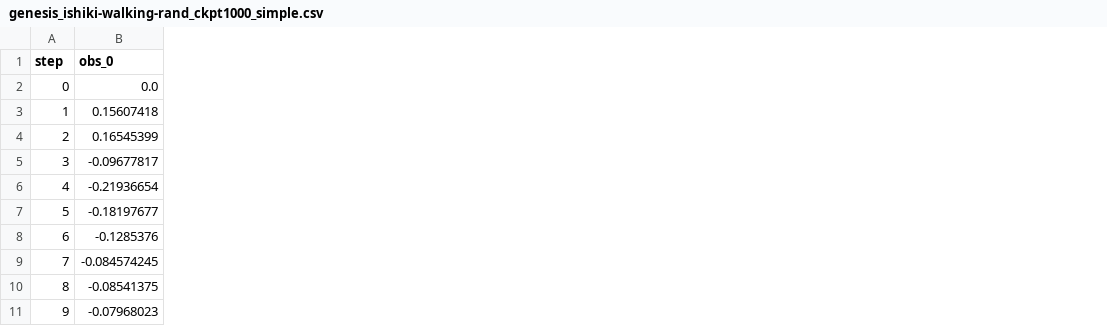
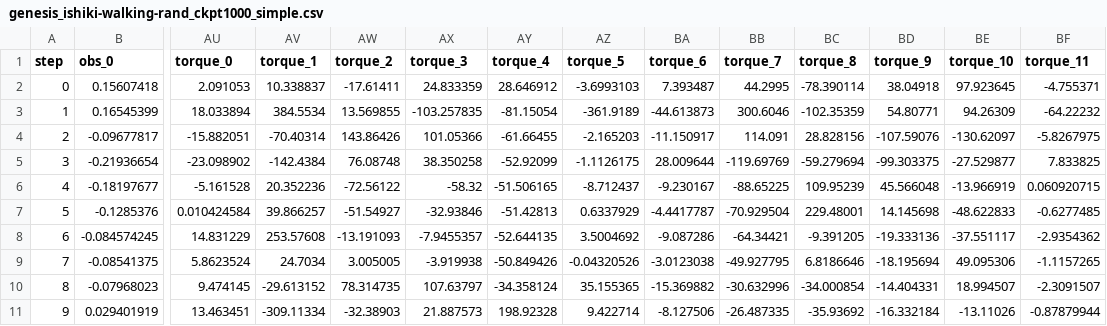
Before and after one commit to Ishiki-TUT/genesis_choreonoid, a CSV file: samples/obs_data/genesis_ishiki-walking-rand_ckpt1000_simple.csv, drawn as a sheet; only a part is shown, gaps mark what is left out; removed rows and columns are numbered as before the commit, all else as after; rows hold the shown columns only; the diff names each change by its address in the sheet, - before the commit and + after, or states it on an @@ line.

Commit message:
getTorque_genesis_cnoid

```diff
--- a/samples/obs_data/genesis_ishiki-walking-rand_ckpt1000_simple.csv
+++ b/samples/obs_data/genesis_ishiki-walking-rand_ckpt1000_simple.csv
+column AU (torque_0), rows 2-10: 2.091053 | 18.033894 | -15.882051 | -23.098902 | -5.161528 | 0.010424584 | 14.831229 | 5.8623524 | 9.474145
+column AV (torque_1), rows 2-10: 10.338837 | 384.5534 | -70.40314 | -142.4384 | 20.352236 | 39.866257 | 253.57608 | 24.7034 | -29.613152
+column AW (torque_2), rows 2-10: -17.61411 | 13.569855 | 143.86426 | 76.08748 | -72.56122 | -51.54927 | -13.191093 | 3.005005 | 78.314735
+column AX (torque_3), rows 2-10: 24.833359 | -103.257835 | 101.05366 | 38.350258 | -58.32 | -32.93846 | -7.9455357 | -3.919938 | 107.63797
+column AY (torque_4), rows 2-10: 28.646912 | -81.15054 | -61.66455 | -52.92099 | -51.506165 | -51.42813 | -52.644135 | -50.849426 | -34.358124
+column AZ (torque_5), rows 2-10: -3.6993103 | -361.9189 | -2.165203 | -1.1126175 | -8.712437 | 0.6337929 | 3.5004692 | -0.04320526 | 35.155365
+column BA (torque_6), rows 2-10: 7.393487 | -44.613873 | -11.150917 | 28.009644 | -9.230167 | -4.4417787 | -9.087286 | -3.0123038 | -15.369882
+column BB (torque_7), rows 2-10: 44.2995 | 300.6046 | 114.091 | -119.69769 | -88.65225 | -70.929504 | -64.34421 | -49.927795 | -30.632996
+column BC (torque_8), rows 2-10: -78.390114 | -102.35359 | 28.828156 | -59.279694 | 109.95239 | 229.48001 | -9.391205 | 6.8186646 | -34.000854
+column BD (torque_9), rows 2-10: 38.04918 | 54.80771 | -107.59076 | -99.303375 | 45.566048 | 14.145698 | -19.333136 | -18.195694 | -14.404331
+column BE (torque_10), rows 2-10: 97.923645 | 94.26309 | -130.62097 | -27.529877 | -13.966919 | -48.622833 | -37.551117 | 49.095306 | 18.994507
+column BF (torque_11), rows 2-10: -4.755371 | -64.22232 | -5.8267975 | 7.833825 | 0.060920715 | -0.6277485 | -2.9354362 | -1.1157265 | -2.3091507
-row 2: 0 | 0.0
@@ column A (step) renumbered between rows 2 and 10 @@
+row 11: 9 | 0.029401919 | 13.463451 | -309.11334 | -32.38903 | 21.887573 | 198.92328 | 9.422714 | -8.127506 | -26.487335 | -35.93692 | -16.332184 | -13.11026 | -0.87879944
```
Also changed, not shown: samples/obs_data/cnoid_ishiki-walking-rand_ckpt1000_scale1.0.csv, 4 other files.
